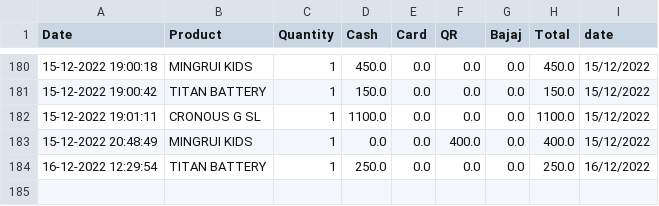
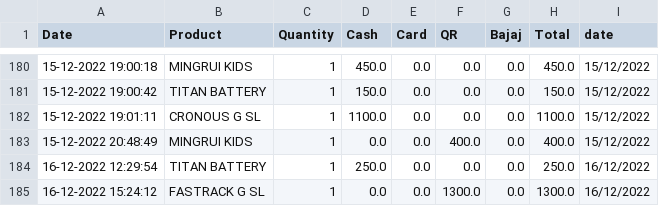
Before and after one commit to harishindl/sales_test, a CSV file: data.csv, drawn as a sheet; only a part is shown, gaps mark what is left out.

Commit message:
committing files

```diff
--- a/data.csv
+++ b/data.csv
@@ -184 +184,2 @@ Date,Product,Quantity,Cash,Card,QR,Bajaj,Total,date
 16-12-2022 12:29:54,TITAN BATTERY,1,250.0,0.0,0.0,0.0,250.0,16/12/2022
+16-12-2022 15:24:12,FASTRACK G SL,1,0.0,0.0,1300.0,0.0,1300.0,16/12/2022
```
